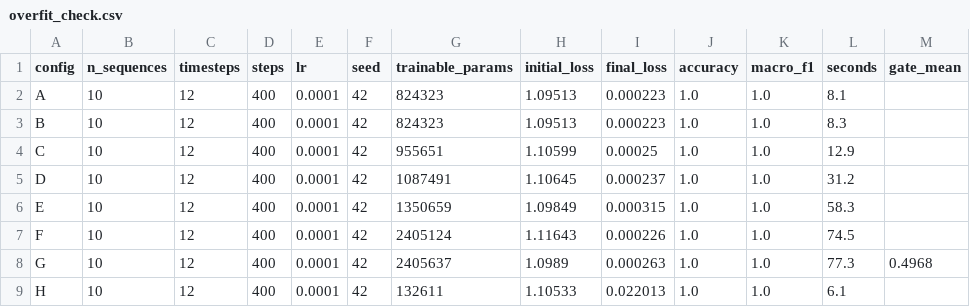
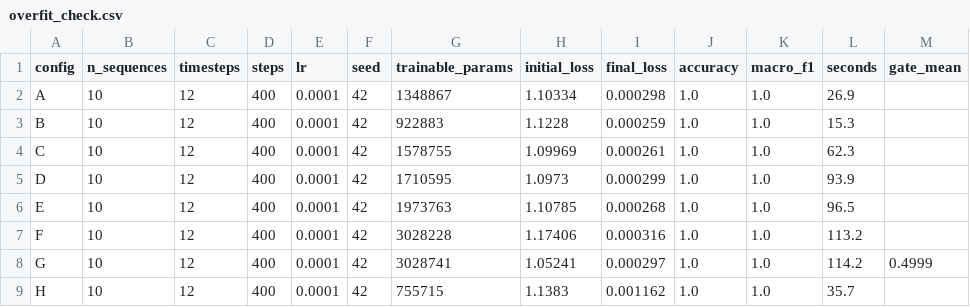
Before and after one commit to Divyansh-9/CNN_VIT_BILSTM_CROSS_ATTENTION_BASED_TRAFFIC_MANAGEMENT_SYSTEM, a CSV file: experiments/results/overfit_check.csv, drawn as a sheet.

```diff
--- a/experiments/results/overfit_check.csv
+++ b/experiments/results/overfit_check.csv
@@ -1,9 +1,9 @@
 config,n_sequences,timesteps,steps,lr,seed,trainable_params,initial_loss,final_loss,accuracy,macro_f1,seconds,gate_mean
-A,10,12,400,0.0001,42,824323,1.09513,0.000223,1.0,1.0,8.1,
-B,10,12,400,0.0001,42,824323,1.09513,0.000223,1.0,1.0,8.3,
-C,10,12,400,0.0001,42,955651,1.10599,0.00025,1.0,1.0,12.9,
-D,10,12,400,0.0001,42,1087491,1.10645,0.000237,1.0,1.0,31.2,
-E,10,12,400,0.0001,42,1350659,1.09849,0.000315,1.0,1.0,58.3,
-F,10,12,400,0.0001,42,2405124,1.11643,0.000226,1.0,1.0,74.5,
-G,10,12,400,0.0001,42,2405637,1.0989,0.000263,1.0,1.0,77.3,0.4968
-H,10,12,400,0.0001,42,132611,1.10533,0.022013,1.0,1.0,6.1,
+A,10,12,400,0.0001,42,1348867,1.10334,0.000298,1.0,1.0,26.9,
+B,10,12,400,0.0001,42,922883,1.1228,0.000259,1.0,1.0,15.3,
+C,10,12,400,0.0001,42,1578755,1.09969,0.000261,1.0,1.0,62.3,
+D,10,12,400,0.0001,42,1710595,1.0973,0.000299,1.0,1.0,93.9,
+E,10,12,400,0.0001,42,1973763,1.10785,0.000268,1.0,1.0,96.5,
+F,10,12,400,0.0001,42,3028228,1.17406,0.000316,1.0,1.0,113.2,
+G,10,12,400,0.0001,42,3028741,1.05241,0.000297,1.0,1.0,114.2,0.4999
+H,10,12,400,0.0001,42,755715,1.1383,0.001162,1.0,1.0,35.7,
```
Also changed, not shown: 11 other files.
